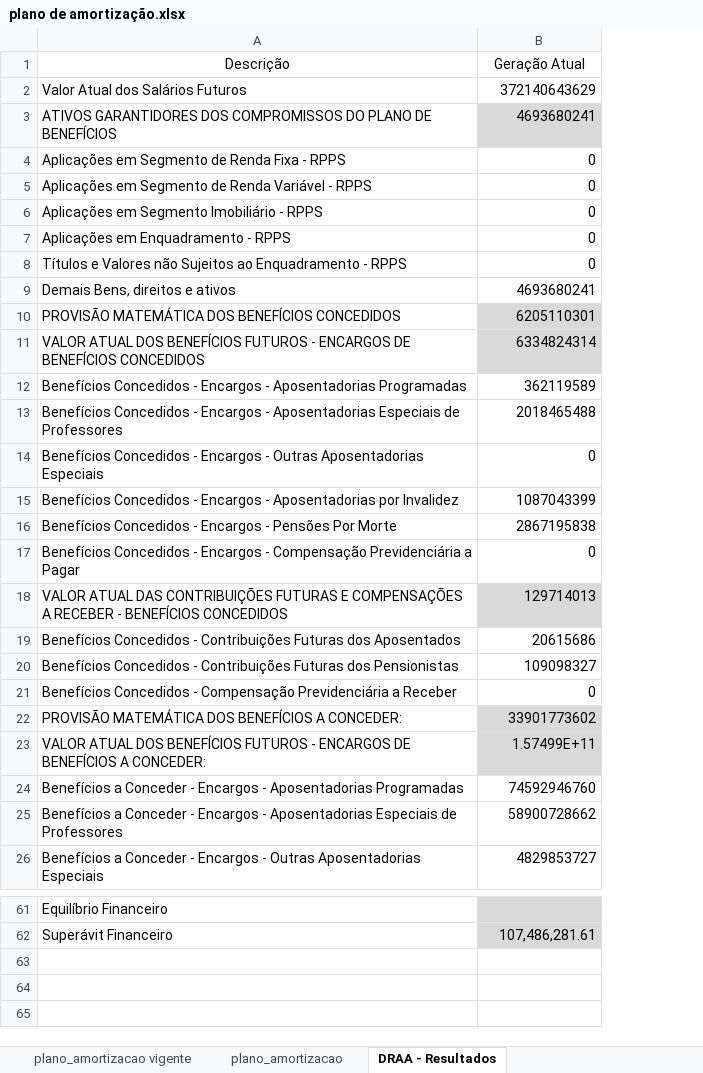
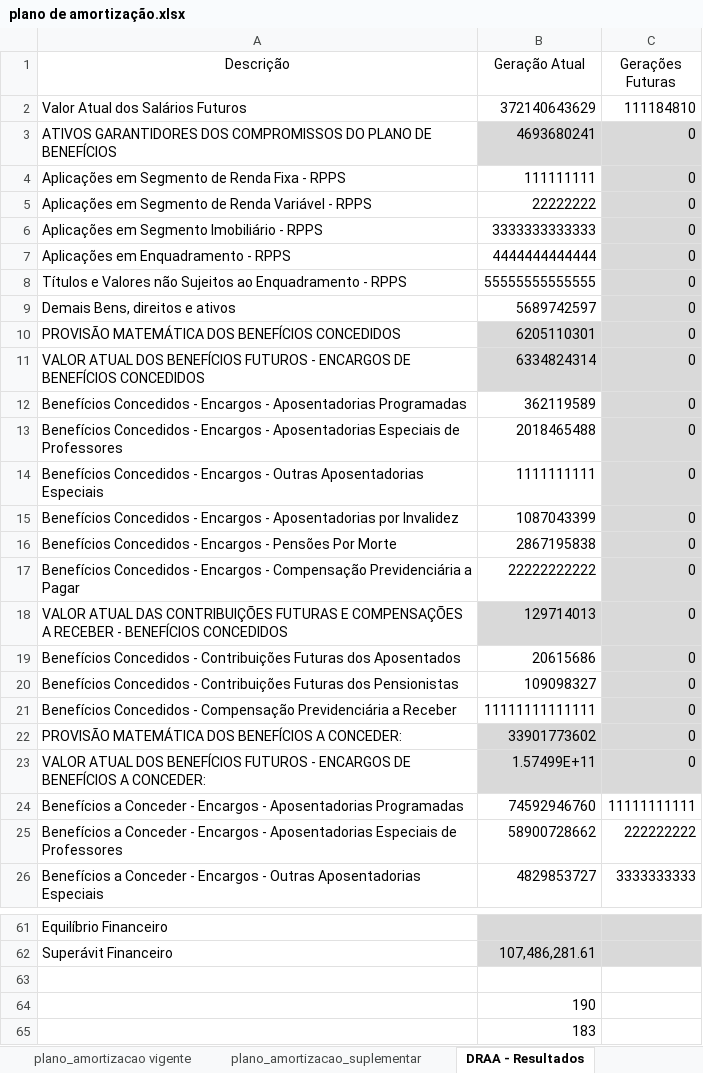
Before and after one commit to Wuisley/Automacao, an Excel workbook: plano de amortização.xlsx, sheet DRAA - Resultados, drawn as a sheet; only a part is shown, gaps mark what is left out; values as stored, in another font and other column widths than the file's, no borders; the diff covers the shown part only; the diff names each change by its address in the sheet, - before the commit and + after, or states it on an @@ line.

Commit message:
adicionei um script para preenchimento da aba de resultados indo a geração futura

```diff
--- a/plano de amortização.xlsx (sheet DRAA - Resultados)
+++ b/plano de amortização.xlsx (sheet DRAA - Resultados)
-sheet tab: plano_amortizacao
+sheet tab: plano_amortizacao_suplementar
+column C (Gerações Futuras), rows 2-26: 111184810 | 0 | 0 | 0 | 0 | 0 | 0 | 0 | 0 | 0 | 0 | 0 | 0 | 0 | 0 | 0 | 0 | 0 | 0 | 0 | 0 | 0 | 11111111111 | 222222222 | 3333333333
-B4 (Geração Atual): 0
+B4 (Geração Atual): 111111111
-B5 (Geração Atual): 0
+B5 (Geração Atual): 22222222
-B6 (Geração Atual): 0
+B6 (Geração Atual): 3333333333333
-B7 (Geração Atual): 0
+B7 (Geração Atual): 4444444444444
-B8 (Geração Atual): 0
+B8 (Geração Atual): 55555555555555
-B9 (Geração Atual): 4693680241
+B9 (Geração Atual): 5689742597
-B14 (Geração Atual): 0
+B14 (Geração Atual): 1111111111
-B17 (Geração Atual): 0
+B17 (Geração Atual): 22222222222
-B21 (Geração Atual): 0
+B21 (Geração Atual): 11111111111111
+row 63: (empty)
+row 64:  | 190
+row 65:  | 183
```
Also changed, not shown: 14 edited cells elsewhere in this sheet, 2 other files.
